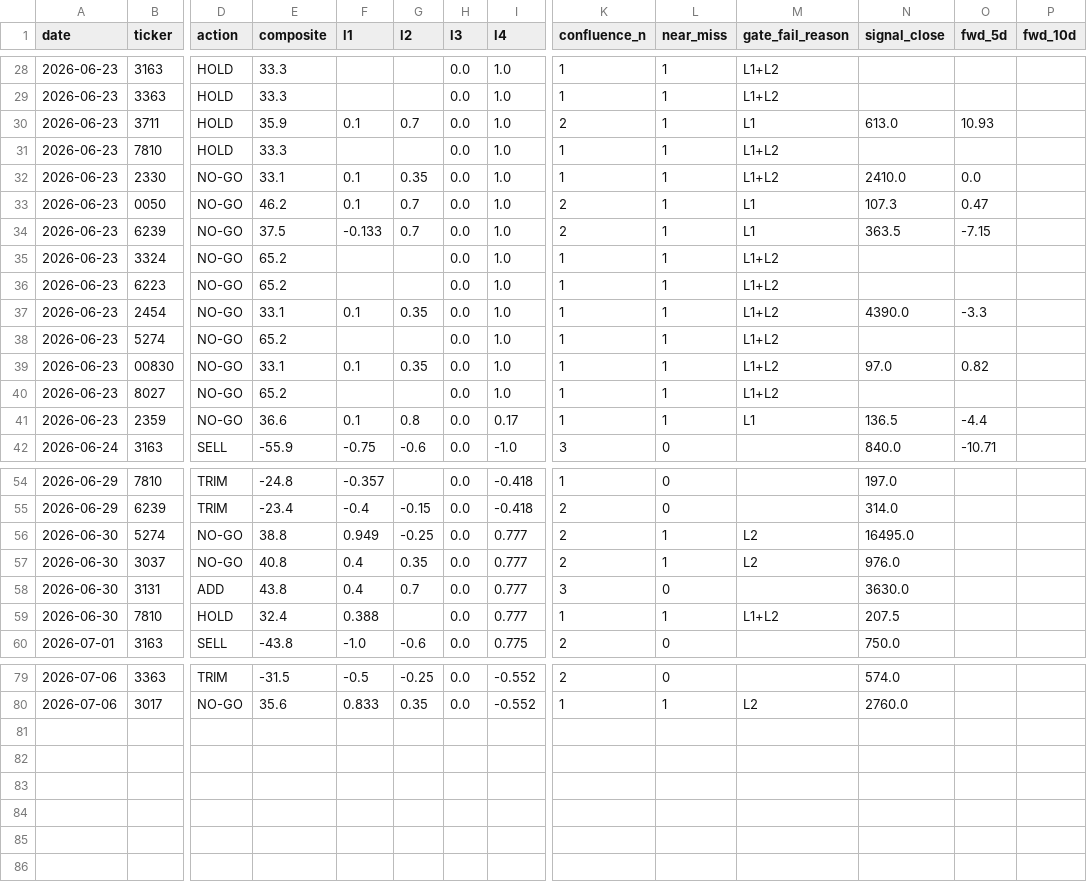
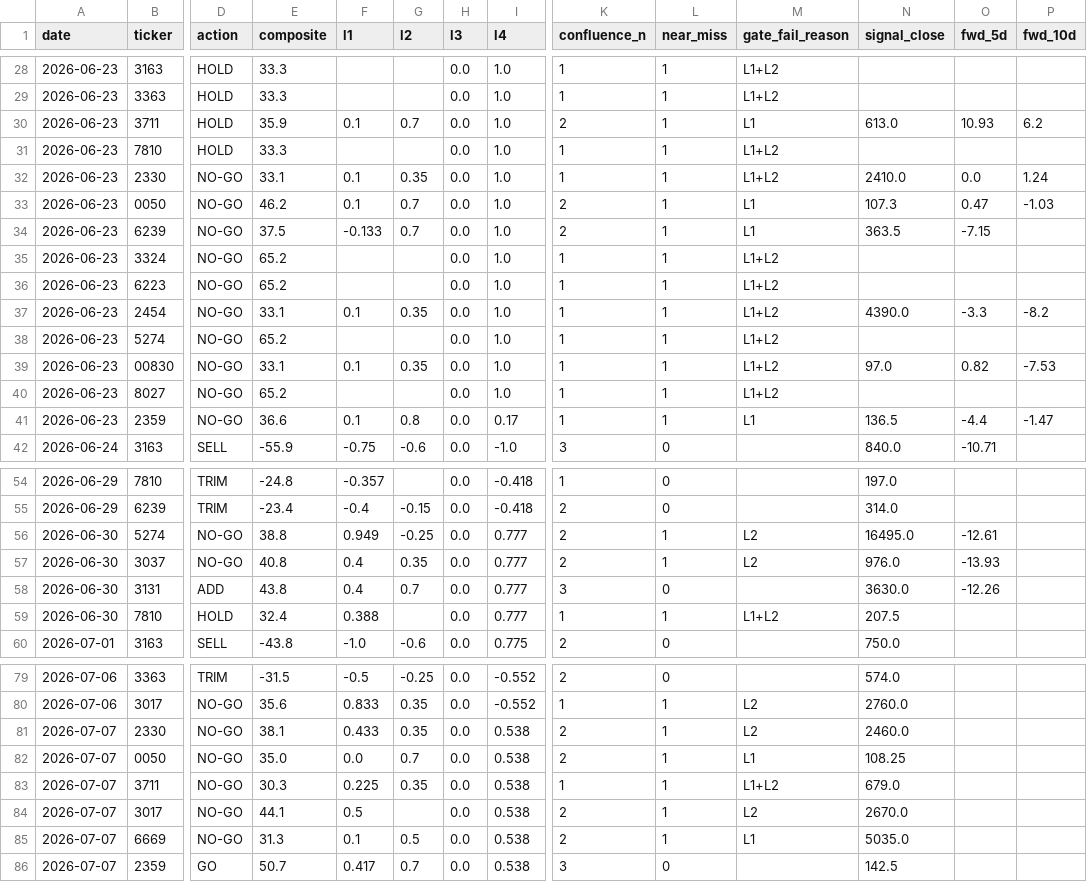
Before and after one commit to freshshine1/twse-dashboard, a CSV file: processed/signal_log.csv, drawn as a sheet; only a part is shown, gaps mark what is left out; rows hold the shown columns only; the diff names each change by its address in the sheet, - before the commit and + after, or states it on an @@ line.

```diff
--- a/processed/signal_log.csv
+++ b/processed/signal_log.csv
-P30 (fwd_10d): (empty)
+P30 (fwd_10d): 6.2
-P32 (fwd_10d): (empty)
+P32 (fwd_10d): 1.24
-P33 (fwd_10d): (empty)
+P33 (fwd_10d): -1.03
-P37 (fwd_10d): (empty)
+P37 (fwd_10d): -8.2
-P39 (fwd_10d): (empty)
+P39 (fwd_10d): -7.53
-P41 (fwd_10d): (empty)
+P41 (fwd_10d): -1.47
-O56 (fwd_5d): (empty)
+O56 (fwd_5d): -12.61
-O57 (fwd_5d): (empty)
+O57 (fwd_5d): -13.93
-O58 (fwd_5d): (empty)
+O58 (fwd_5d): -12.26
+row 81: 2026-07-07 | 2330 | NO-GO | 38.1 | 0.433 | 0.35 | 0.0 | 0.538 | 2 | 1 | L2 | 2460.0
+row 82: 2026-07-07 | 0050 | NO-GO | 35.0 | 0.0 | 0.7 | 0.0 | 0.538 | 2 | 1 | L1 | 108.25
+row 83: 2026-07-07 | 3711 | NO-GO | 30.3 | 0.225 | 0.35 | 0.0 | 0.538 | 1 | 1 | L1+L2 | 679.0
+row 84: 2026-07-07 | 3017 | NO-GO | 44.1 | 0.5 |  | 0.0 | 0.538 | 2 | 1 | L2 | 2670.0
+row 85: 2026-07-07 | 6669 | NO-GO | 31.3 | 0.1 | 0.5 | 0.0 | 0.538 | 2 | 1 | L1 | 5035.0
+row 86: 2026-07-07 | 2359 | GO | 50.7 | 0.417 | 0.7 | 0.0 | 0.538 | 3 | 0 |  | 142.5
```
Also changed, not shown: processed/verdict_log.csv, 5 other files.
